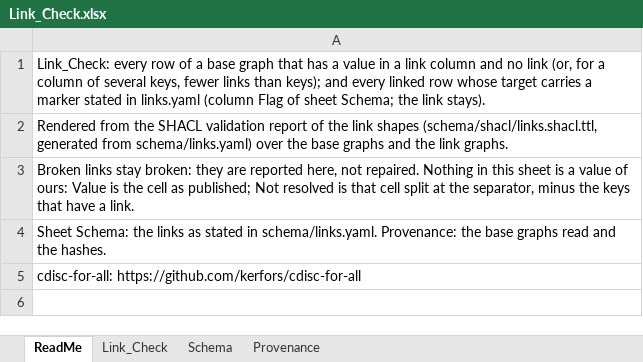
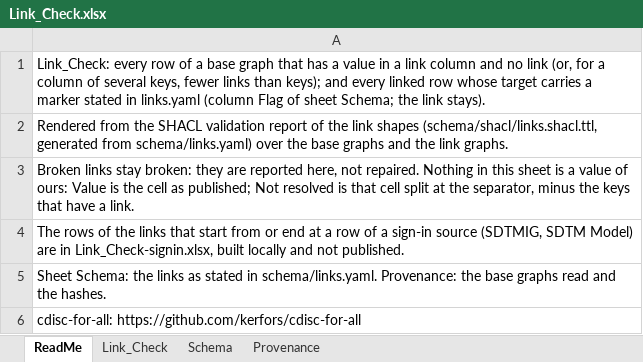
Before and after one commit to kerfors/cdisc-for-all, an Excel workbook: linked/Link_Check.xlsx, sheet ReadMe, drawn as a sheet; values as stored, in another font and other column widths than the file's, no borders; the diff names each change by its address in the sheet, - before the commit and + after, or states it on an @@ line.

```diff
--- a/linked/Link_Check.xlsx (sheet ReadMe)
+++ b/linked/Link_Check.xlsx (sheet ReadMe)
+row 4: The rows of the links that start from or end at a row of a sign-in source (SDTMIG, SDTM Model) are in Link_Check-signin.xlsx, built locally and not published.
```
Also changed, not shown: sheet Link_Check, sheet Provenance, 6 other files.
